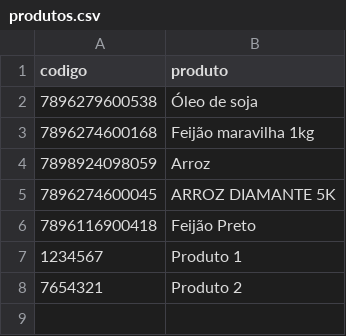
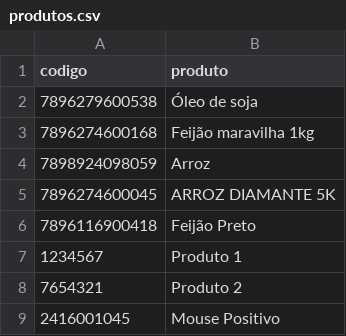
Before and after one commit to Guilherme-0-0/Estoque, a CSV file: registros/produtos.csv, drawn as a sheet.

Commit message:
Add new product 'Mouse Positivo' to produtos.csv
Added a new product 'Mouse Positivo' to the CSV file.

```diff
--- a/registros/produtos.csv
+++ b/registros/produtos.csv
@@ -8 +8,2 @@ codigo,produto
 7654321,Produto 2
+2416001045, Mouse Positivo
```
